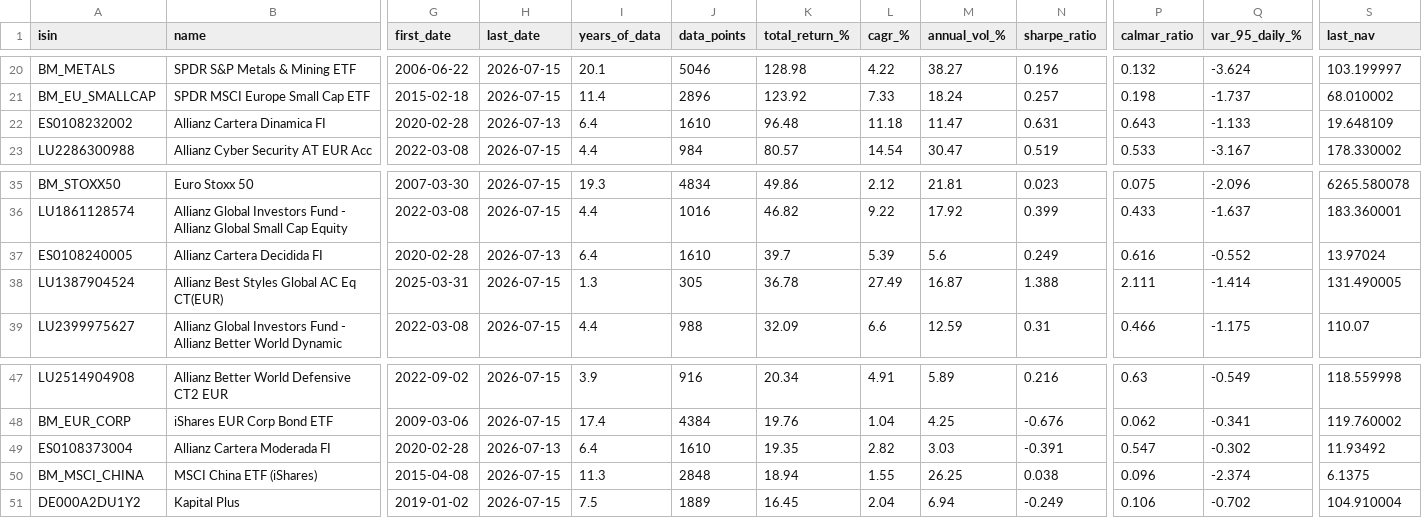
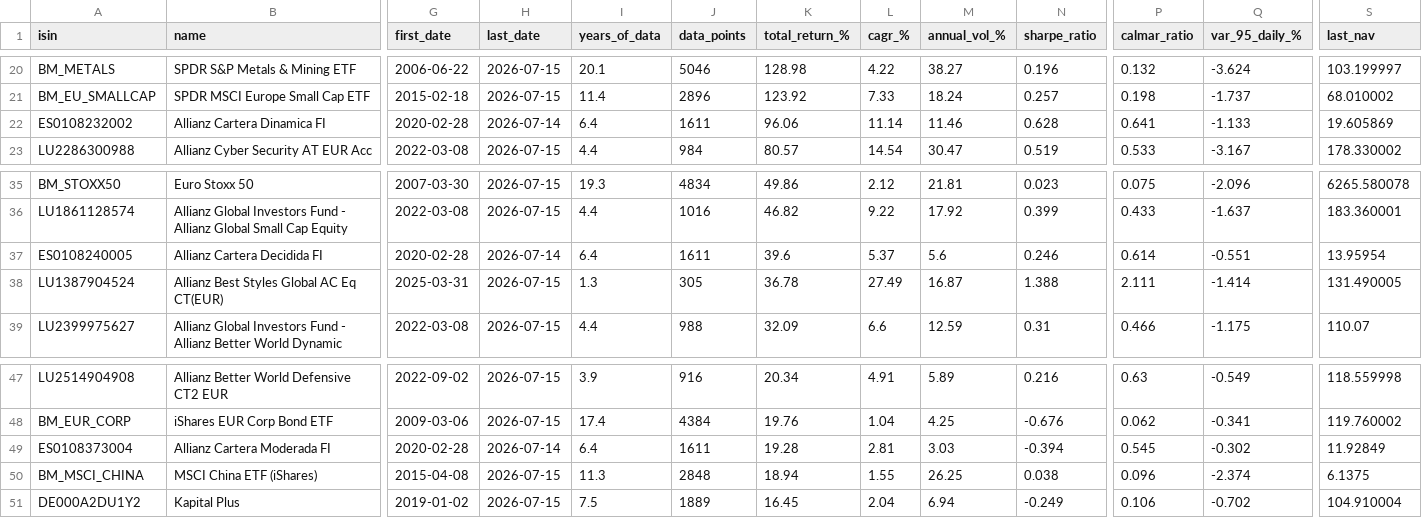
Before and after one commit to aleixtrull/allianz-fund-terminal, a CSV file: data/nav_summary.csv, drawn as a sheet; only a part is shown, gaps mark what is left out; the diff covers the shown part only; the diff names each change by its address in the sheet, - before the commit and + after, or states it on an @@ line.

```diff
--- a/data/nav_summary.csv
+++ b/data/nav_summary.csv
-H22 (last_date): 2026-07-13
+H22 (last_date): 2026-07-14
-J22 (data_points): 1610
+J22 (data_points): 1611
-K22 (total_return_%): 96.48
+K22 (total_return_%): 96.06
-L22 (cagr_%): 11.18
+L22 (cagr_%): 11.14
-M22 (annual_vol_%): 11.47
+M22 (annual_vol_%): 11.46
-N22 (sharpe_ratio): 0.631
+N22 (sharpe_ratio): 0.628
-P22 (calmar_ratio): 0.643
+P22 (calmar_ratio): 0.641
-S22 (last_nav): 19.648109
+S22 (last_nav): 19.605869
-H37 (last_date): 2026-07-13
+H37 (last_date): 2026-07-14
-J37 (data_points): 1610
+J37 (data_points): 1611
-K37 (total_return_%): 39.7
+K37 (total_return_%): 39.6
-L37 (cagr_%): 5.39
+L37 (cagr_%): 5.37
-N37 (sharpe_ratio): 0.249
+N37 (sharpe_ratio): 0.246
-P37 (calmar_ratio): 0.616
+P37 (calmar_ratio): 0.614
-Q37 (var_95_daily_%): -0.552
+Q37 (var_95_daily_%): -0.551
-S37 (last_nav): 13.97024
+S37 (last_nav): 13.95954
-H49 (last_date): 2026-07-13
+H49 (last_date): 2026-07-14
-J49 (data_points): 1610
+J49 (data_points): 1611
-K49 (total_return_%): 19.35
+K49 (total_return_%): 19.28
-L49 (cagr_%): 2.82
+L49 (cagr_%): 2.81
-N49 (sharpe_ratio): -0.391
+N49 (sharpe_ratio): -0.394
-P49 (calmar_ratio): 0.547
+P49 (calmar_ratio): 0.545
-S49 (last_nav): 11.93492
+S49 (last_nav): 11.92849
```
Also changed, not shown: 38 edited cells elsewhere in this file, 1 other file.
